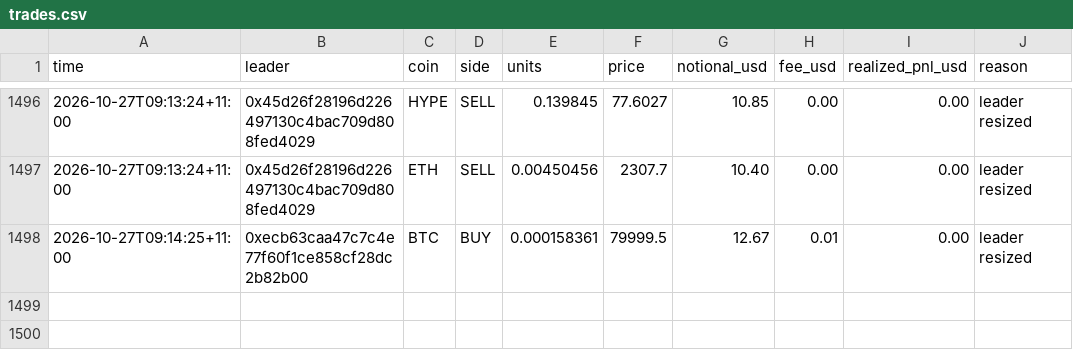
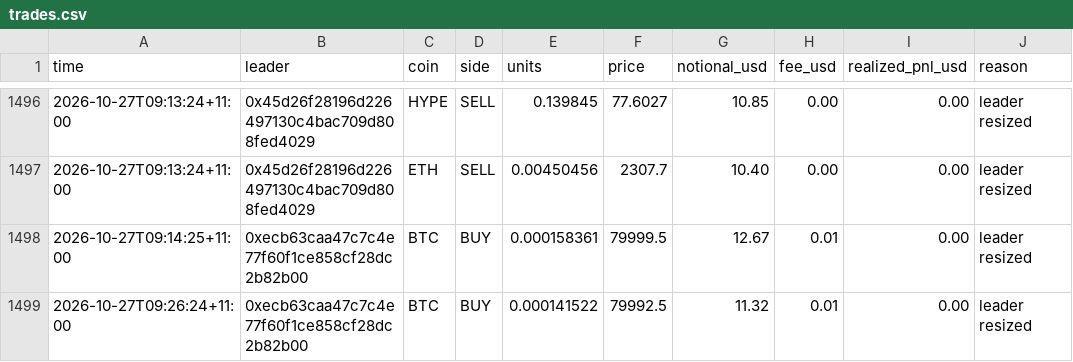
Before and after one commit to cosmick07/invo-copybot, a CSV file: data/trades.csv, drawn as a sheet; only a part is shown, gaps mark what is left out.

```diff
--- a/data/trades.csv
+++ b/data/trades.csv
@@ -1498 +1498,2 @@ time,leader,coin,side,units,price,notional_usd,fee_usd,realized_pnl_usd,reason
 2026-10-27T09:14:25+11:00,0xecb63caa47c7c4e77f60f1ce858cf28dc2b82b00,BTC,BUY,0.000158361,79999.5,12.67,0.01,0.00,leader resized
+2026-10-27T09:26:24+11:00,0xecb63caa47c7c4e77f60f1ce858cf28dc2b82b00,BTC,BUY,0.000141522,79992.5,11.32,0.01,0.00,leader resized
```
Also changed, not shown: data/equity.csv, 3 other files.
